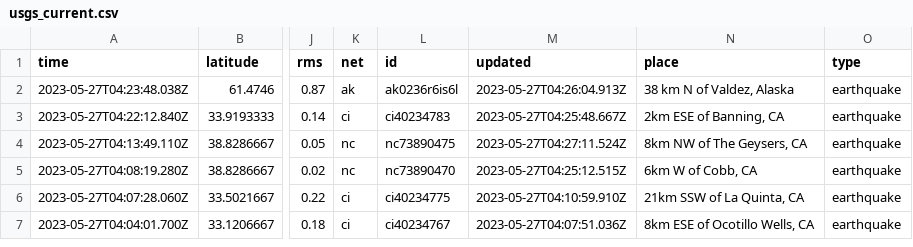
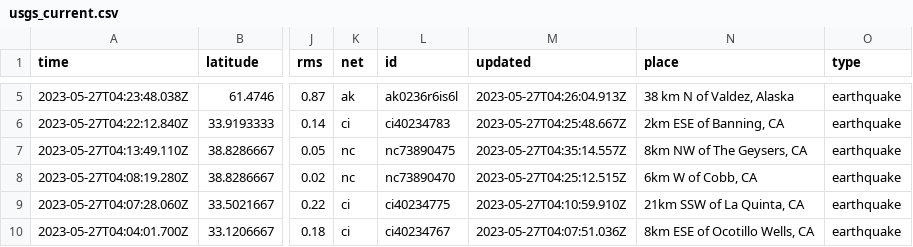
Before and after one commit to sabrinamochi/github-actions, a CSV file: usgs_current.csv, drawn as a sheet; only a part is shown, gaps mark what is left out; addresses are those after the commit; the diff covers the shown part only; the diff names each change by its address in the sheet, - before the commit and + after, or states it on an @@ line.

```diff
--- a/usgs_current.csv
+++ b/usgs_current.csv
-M7 (updated): 2023-05-27T04:27:11.524Z
+M7 (updated): 2023-05-27T04:35:14.557Z
```
Also changed, not shown: 4 added rows, 2 removed rows and 25 edited cells elsewhere in this file, 1 other file.
